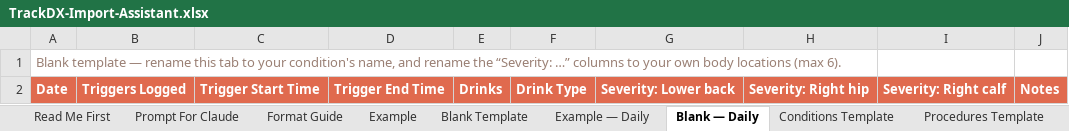
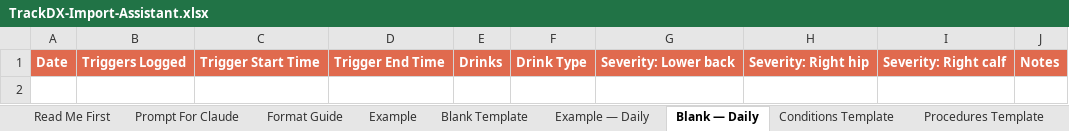
Before and after one commit to TrackDXapp/tracked-website, an Excel workbook: assets/files/TrackDX-Import-Assistant.xlsx, sheet Blank — Daily, drawn as a sheet; values as stored, in another font and other column widths than the file's, no borders; the diff names each change by its address in the sheet, - before the commit and + after, or states it on an @@ line.

```diff
--- a/assets/files/TrackDX-Import-Assistant.xlsx (sheet Blank — Daily)
+++ b/assets/files/TrackDX-Import-Assistant.xlsx (sheet Blank — Daily)
-row 1: Blank template — rename this tab to your condition's name, and rename the “Severity: …” columns to your own body locations (max 6).
```
Also changed, not shown: sheet Conditions Template, sheet Med Periods Template, sheet Procedures Template, sheet Example — Daily, sheet Blank Template, sheet Example, 1 more sheet, 1 other file.
